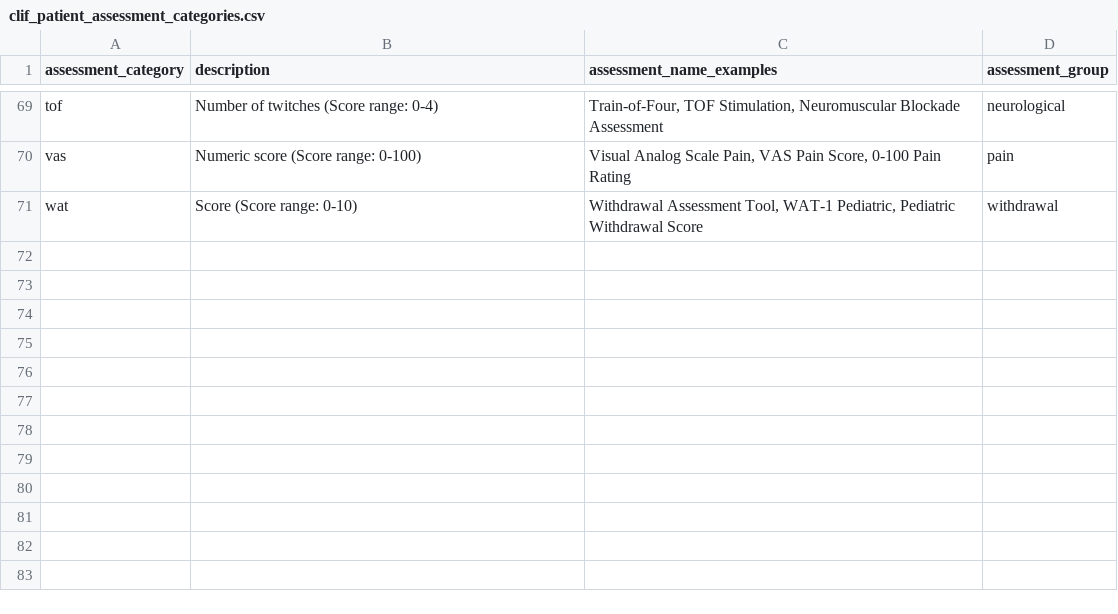
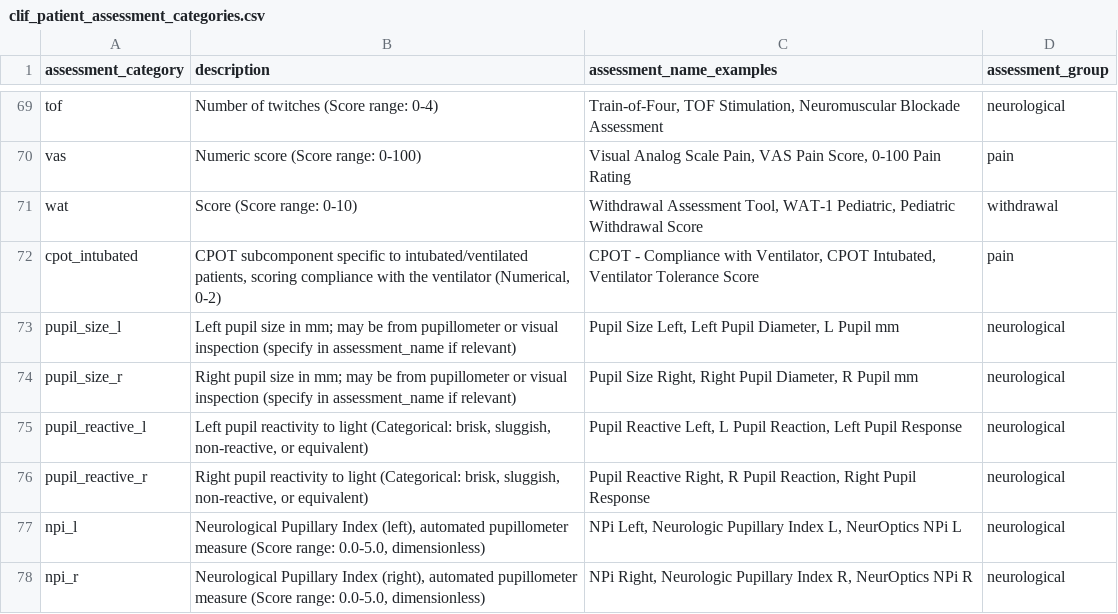
Before and after one commit to Common-Longitudinal-ICU-data-Format/CLIF, a CSV file: mCIDE/patient_assessments/clif_patient_assessment_categories.csv, drawn as a sheet; only a part is shown, gaps mark what is left out.

```diff
--- a/mCIDE/patient_assessments/clif_patient_assessment_categories.csv
+++ b/mCIDE/patient_assessments/clif_patient_assessment_categories.csv
@@ -71 +71,8 @@ vas,Numeric score (Score range: 0-100),"Visual Analog Scale Pain, VAS Pain Score
 wat,Score (Score range: 0-10),"Withdrawal Assessment Tool, WAT-1 Pediatric, Pediatric Withdrawal Score",withdrawal
+cpot_intubated,"CPOT subcomponent specific to intubated/ventilated patients, scoring compliance with the ventilator (Numerical, 0-2)","CPOT - Compliance with Ventilator, CPOT Intubated, Ventilator Tolerance Score",pain
+pupil_size_l,"Left pupil size in mm; may be from pupillometer or visual inspection (specify in assessment_name if relevant)","Pupil Size Left, Left Pupil Diameter, L Pupil mm",neurological
+pupil_size_r,"Right pupil size in mm; may be from pupillometer or visual inspection (specify in assessment_name if relevant)","Pupil Size Right, Right Pupil Diameter, R Pupil mm",neurological
+pupil_reactive_l,"Left pupil reactivity to light (Categorical: brisk, sluggish, non-reactive, or equivalent)","Pupil Reactive Left, L Pupil Reaction, Left Pupil Response",neurological
+pupil_reactive_r,"Right pupil reactivity to light (Categorical: brisk, sluggish, non-reactive, or equivalent)","Pupil Reactive Right, R Pupil Reaction, Right Pupil Response",neurological
+npi_l,"Neurological Pupillary Index (left), automated pupillometer measure (Score range: 0.0-5.0, dimensionless)","NPi Left, Neurologic Pupillary Index L, NeurOptics NPi L",neurological
+npi_r,"Neurological Pupillary Index (right), automated pupillometer measure (Score range: 0.0-5.0, dimensionless)","NPi Right, Neurologic Pupillary Index R, NeurOptics NPi R",neurological
```
